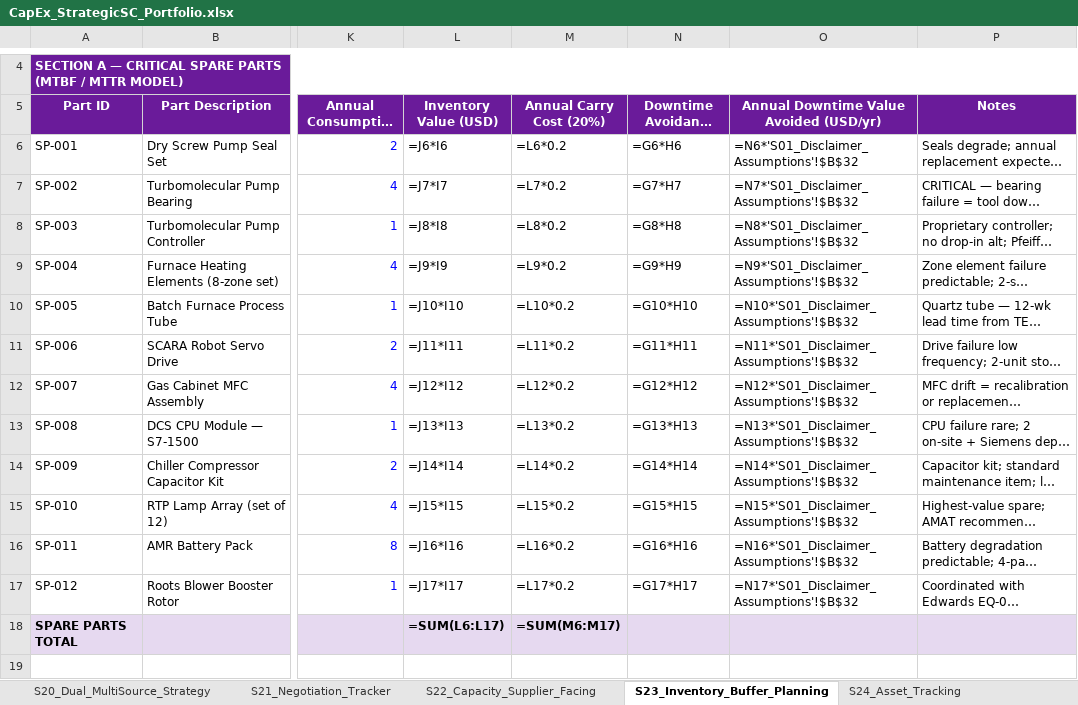
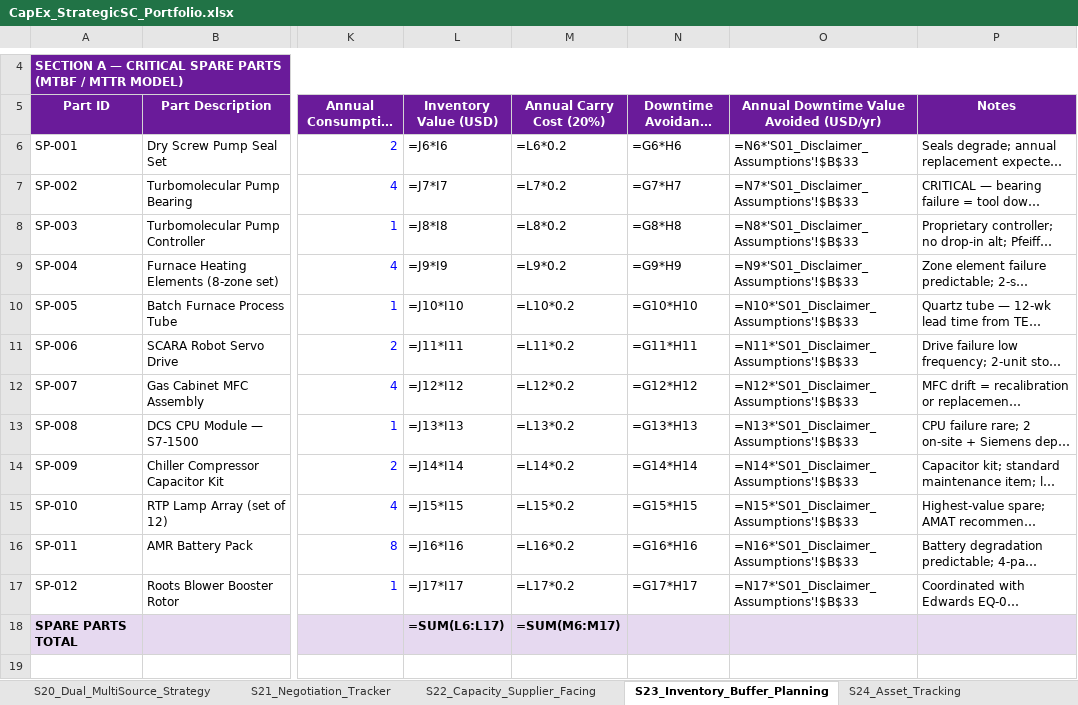
Before and after one commit to Kangooaus/Portfolio_CapEx_StrategicSC, an Excel workbook: downloads/CapEx_StrategicSC_Portfolio.xlsx, sheet S23_Inventory_Buffer_Planning, drawn as a sheet; only a part is shown, gaps mark what is left out; long unchanged cells end in …; values as stored, in another font and other column widths than the file's, no borders; formulas without a stored value are shown as written; the diff names each change by its address in the sheet, - before the commit and + after, or states it on an @@ line.

```diff
--- a/downloads/CapEx_StrategicSC_Portfolio.xlsx (sheet S23_Inventory_Buffer_Planning)
+++ b/downloads/CapEx_StrategicSC_Portfolio.xlsx (sheet S23_Inventory_Buffer_Planning)
-O6: =N6*'S01_Disclaimer_Assumptions'!$B$32
+O6: =N6*'S01_Disclaimer_Assumptions'!$B$33
-O7: =N7*'S01_Disclaimer_Assumptions'!$B$32
+O7: =N7*'S01_Disclaimer_Assumptions'!$B$33
-O8: =N8*'S01_Disclaimer_Assumptions'!$B$32
+O8: =N8*'S01_Disclaimer_Assumptions'!$B$33
-O9: =N9*'S01_Disclaimer_Assumptions'!$B$32
+O9: =N9*'S01_Disclaimer_Assumptions'!$B$33
-O10: =N10*'S01_Disclaimer_Assumptions'!$B$32
+O10: =N10*'S01_Disclaimer_Assumptions'!$B$33
-O11: =N11*'S01_Disclaimer_Assumptions'!$B$32
+O11: =N11*'S01_Disclaimer_Assumptions'!$B$33
-O12: =N12*'S01_Disclaimer_Assumptions'!$B$32
+O12: =N12*'S01_Disclaimer_Assumptions'!$B$33
-O13: =N13*'S01_Disclaimer_Assumptions'!$B$32
+O13: =N13*'S01_Disclaimer_Assumptions'!$B$33
-O14: =N14*'S01_Disclaimer_Assumptions'!$B$32
+O14: =N14*'S01_Disclaimer_Assumptions'!$B$33
-O15: =N15*'S01_Disclaimer_Assumptions'!$B$32
+O15: =N15*'S01_Disclaimer_Assumptions'!$B$33
-O16: =N16*'S01_Disclaimer_Assumptions'!$B$32
+O16: =N16*'S01_Disclaimer_Assumptions'!$B$33
-O17: =N17*'S01_Disclaimer_Assumptions'!$B$32
+O17: =N17*'S01_Disclaimer_Assumptions'!$B$33
```
Also changed, not shown: sheet S05_TCO_Downtime_Model, sheet S04_Should_Cost_Model, sheet S15_FX_Exposure_Model, sheet S01_Disclaimer_Assumptions, sheet S10_Capacity_Planning, 3 other files.
